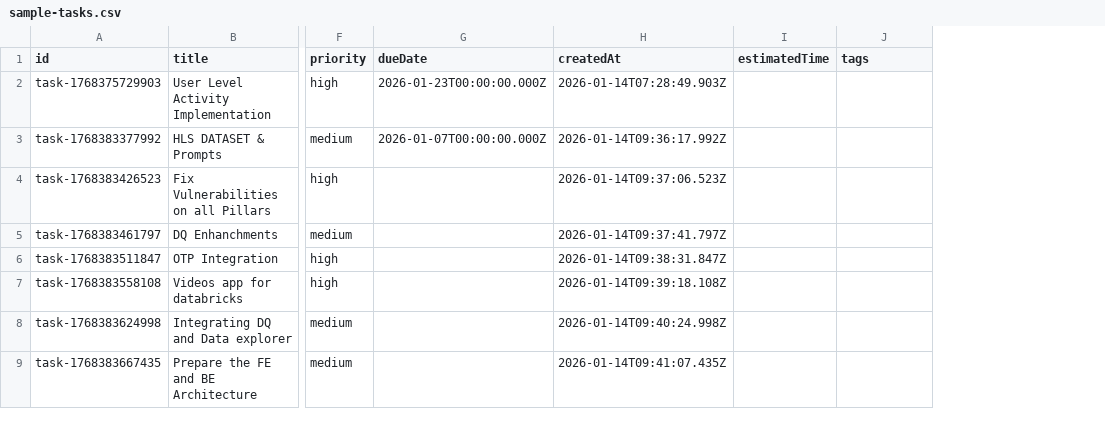
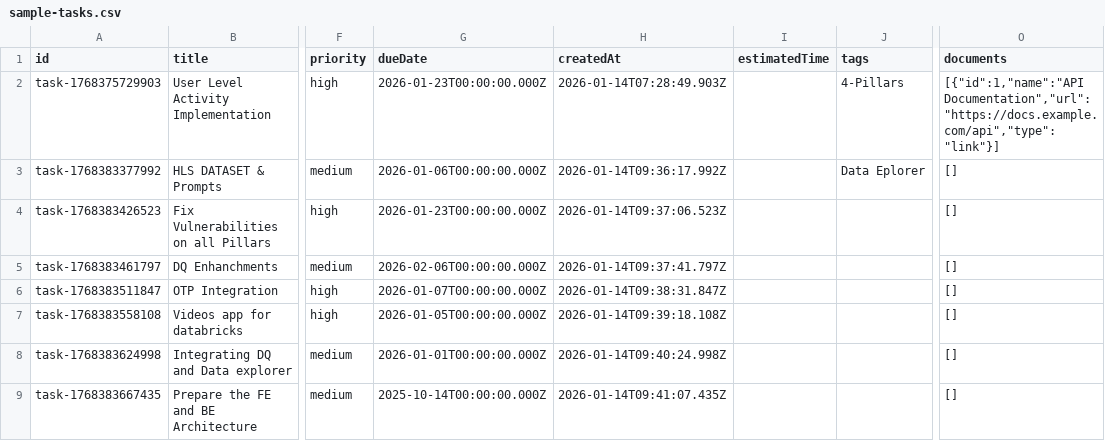
Before and after one commit to revanth-sai24/DATA-INGESTION-PROGRESS-TRACK-app, a CSV file: public/sample-tasks.csv, drawn as a sheet; only a part is shown, gaps mark what is left out; the diff covers the shown part only; the diff names each change by its address in the sheet, - before the commit and + after, or states it on an @@ line.

Commit message:
feat: add Calendar and Timeline views to the layout; enhance sidebar navigation
- Integrated CalendarView and TimelineView components into Layout.jsx.
- Updated Sidebar.jsx to include buttons for navigating to Calendar and Timeline views.
- Enhanced TaskForm.jsx to support document attachments and improved form data handling.
- Updated TaskList.jsx to display additional task metadata including estimated time, elapsed time, and document attachments.
- Created TimelineView.jsx for a new timeline-based task visualization.
- Modified taskSlice.js to handle documents and ensure proper data types during CSV import and loading.

```diff
--- a/public/sample-tasks.csv
+++ b/public/sample-tasks.csv
+column O (documents), rows 2-9: [{"id":1,"name":"API Documentation","url":"https://docs.example.com/api","type":"link"}] | [] | [] | [] | [] | [] | [] | []
-J2 (tags): (empty)
+J2 (tags): 4-Pillars
-G3 (dueDate): 2026-01-07T00:00:00.000Z
+G3 (dueDate): 2026-01-06T00:00:00.000Z
-J3 (tags): (empty)
+J3 (tags): Data Eplorer
-G4 (dueDate): (empty)
+G4 (dueDate): 2026-01-23T00:00:00.000Z
-G5 (dueDate): (empty)
+G5 (dueDate): 2026-02-06T00:00:00.000Z
-G6 (dueDate): (empty)
+G6 (dueDate): 2026-01-07T00:00:00.000Z
-G7 (dueDate): (empty)
+G7 (dueDate): 2026-01-05T00:00:00.000Z
-G8 (dueDate): (empty)
+G8 (dueDate): 2026-01-01T00:00:00.000Z
-G9 (dueDate): (empty)
+G9 (dueDate): 2025-10-14T00:00:00.000Z
```
Also changed, not shown: 2 added rows and 7 edited cells elsewhere in this file, 11 other files.
